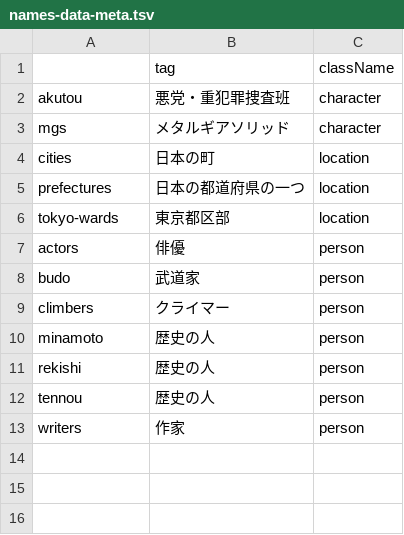
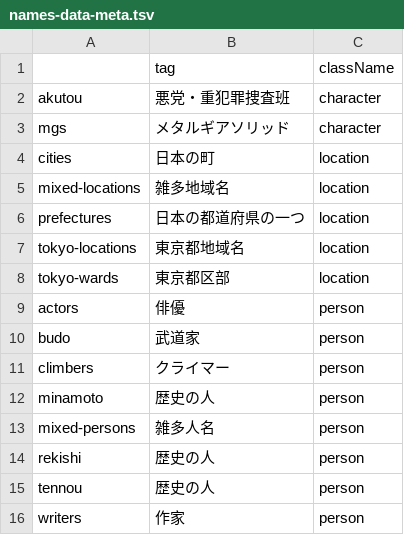
Before and after one commit to EmilRehnberg/js-for-anki, a TSV file: data/names/names-data-meta.tsv, drawn as a sheet.

Commit message:
adds names mixed locations and persons and tokyo location

```diff
--- a/data/names/names-data-meta.tsv
+++ b/data/names/names-data-meta.tsv
@@ -4,3 +4,5 @@ mgs	メタルギアソリッド	character
 cities	日本の町	location
+mixed-locations	雑多地域名	location
 prefectures	日本の都道府県の一つ	location
+tokyo-locations	東京都地域名	location
 tokyo-wards	東京都区部	location
@@ -10,2 +12,3 @@ climbers	クライマー	person
 minamoto	歴史の人	person
+mixed-persons	雑多人名	person
 rekishi	歴史の人	person
```
Also changed, not shown: 3 other files.
